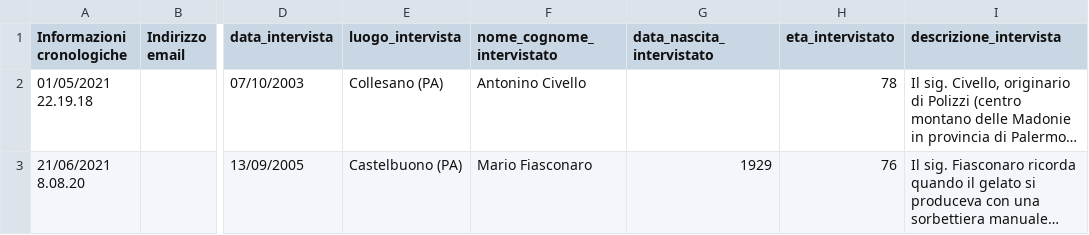
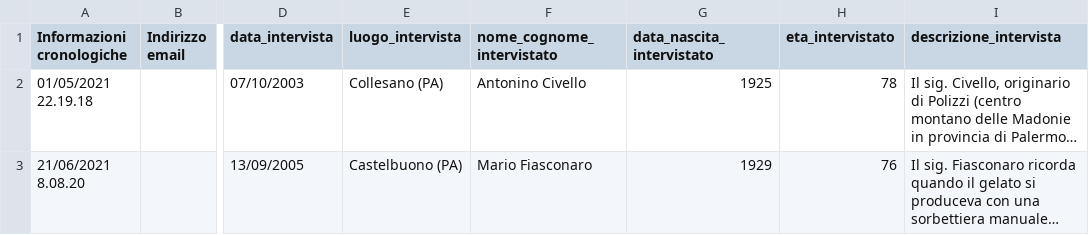
Before and after one commit to NeviereDiSicilia/nevieredisicilia.github.io, a CSV file: neviere/Testimonianze.csv, drawn as a sheet; only a part is shown, gaps mark what is left out; long unchanged cells end in …; the diff names each change by its address in the sheet, - before the commit and + after, or states it on an @@ line.

Commit message:
Update Testimonianze.csv

```diff
--- a/neviere/Testimonianze.csv
+++ b/neviere/Testimonianze.csv
-G2 (data_nascita_intervistato): (empty)
+G2 (data_nascita_intervistato): 1925
```
